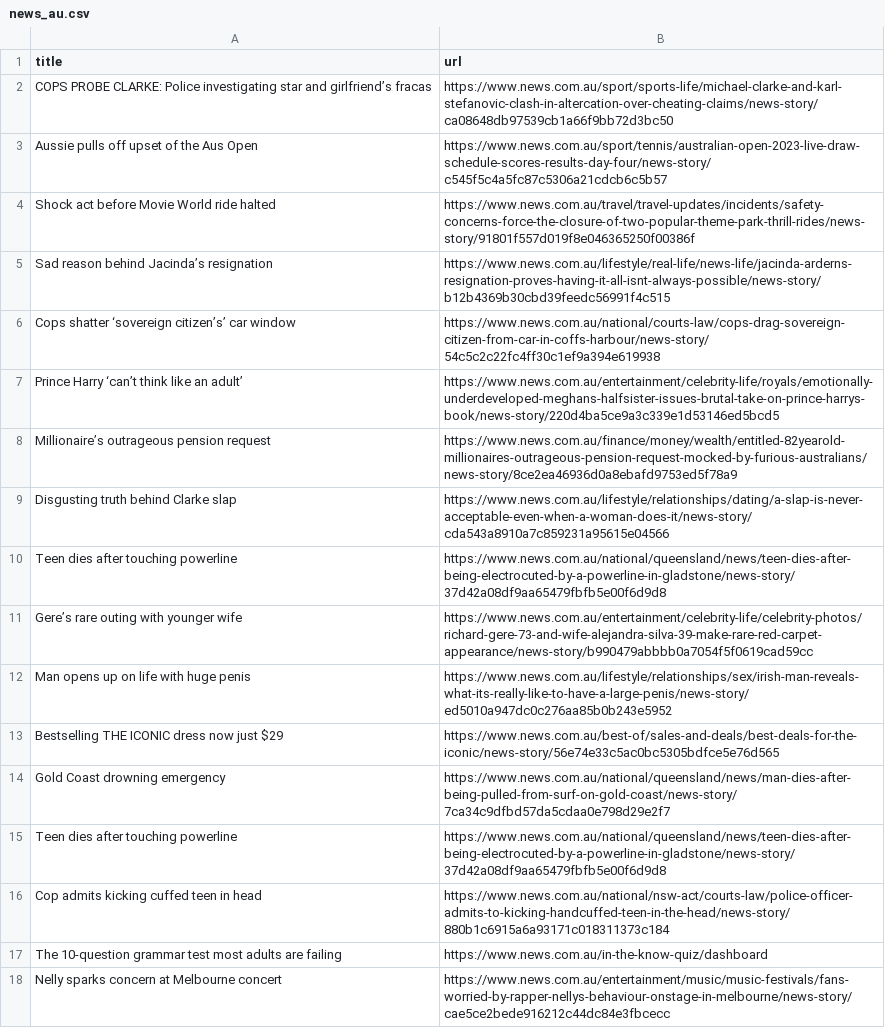
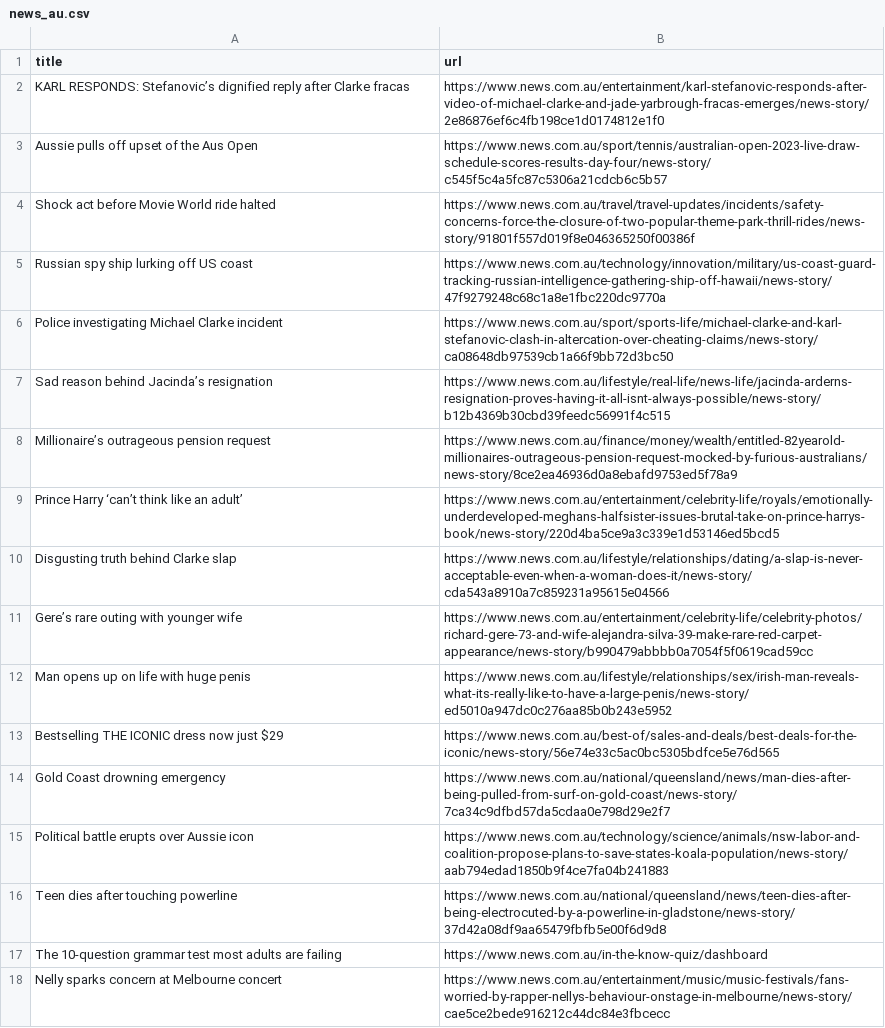
Before and after one commit to vlsachdev/automatic-scraper-news-au, a CSV file: news_au.csv, drawn as a sheet; only a part is shown; the diff covers the shown part only.

```diff
--- a/news_au.csv
+++ b/news_au.csv
@@ -1,11 +1,11 @@
 title,url
-COPS PROBE CLARKE: Police investigating star and girlfriend’s fracas,https://www.news.com.au/sport/sports-life/michael-clarke-and-karl-stefanovic-clash-in-altercation-over-cheating-claims/news-story/ca08648db97539cb1a66f9bb72d3bc50
+KARL RESPONDS: Stefanovic’s dignified reply after Clarke fracas,https://www.news.com.au/entertainment/karl-stefanovic-responds-after-video-of-michael-clarke-and-jade-yarbrough-fracas-emerges/news-story/2e86876ef6c4fb198ce1d0174812e1f0
 Aussie pulls off upset of the Aus Open,https://www.news.com.au/sport/tennis/australian-open-2023-live-draw-schedule-scores-results-day-four/news-story/c545f5c4a5fc87c5306a21cdcb6c5b57
 Shock act before Movie World ride halted,https://www.news.com.au/travel/travel-updates/incidents/safety-concerns-force-the-closure-of-two-popular-theme-park-thrill-rides/news-story/91801f557d019f8e046365250f00386f
+Russian spy ship lurking off US coast,https://www.news.com.au/technology/innovation/military/us-coast-guard-tracking-russian-intelligence-gathering-ship-off-hawaii/news-story/47f9279248c68c1a8e1fbc220dc9770a
+Police investigating Michael Clarke incident,https://www.news.com.au/sport/sports-life/michael-clarke-and-karl-stefanovic-clash-in-altercation-over-cheating-claims/news-story/ca08648db97539cb1a66f9bb72d3bc50
 Sad reason behind Jacinda’s resignation,https://www.news.com.au/lifestyle/real-life/news-life/jacinda-arderns-resignation-proves-having-it-all-isnt-always-possible/news-story/b12b4369b30cbd39feedc56991f4c515
-Cops shatter ‘sovereign citizen’s’ car window,https://www.news.com.au/national/courts-law/cops-drag-sovereign-citizen-from-car-in-coffs-harbour/news-story/54c5c2c22fc4ff30c1ef9a394e619938
+Millionaire’s outrageous pension request,https://www.news.com.au/finance/money/wealth/entitled-82yearold-millionaires-outrageous-pension-request-mocked-by-furious-australians/news-story/8ce2ea46936d0a8ebafd9753ed5f78a9
 Prince Harry ‘can’t think like an adult’,https://www.news.com.au/entertainment/celebrity-life/royals/emotionally-underdeveloped-meghans-halfsister-issues-brutal-take-on-prince-harrys-book/news-story/220d4ba5ce9a3c339e1d53146ed5bcd5
-Millionaire’s outrageous pension request,https://www.news.com.au/finance/money/wealth/entitled-82yearold-millionaires-outrageous-pension-request-mocked-by-furious-australians/news-story/8ce2ea46936d0a8ebafd9753ed5f78a9
 Disgusting truth behind Clarke slap,https://www.news.com.au/lifestyle/relationships/dating/a-slap-is-never-acceptable-even-when-a-woman-does-it/news-story/cda543a8910a7c859231a95615e04566
-Teen dies after touching powerline,https://www.news.com.au/national/queensland/news/teen-dies-after-being-electrocuted-by-a-powerline-in-gladstone/news-story/37d42a08df9aa65479fbfb5e00f6d9d8
 Gere’s rare outing with younger wife,https://www.news.com.au/entertainment/celebrity-life/celebrity-photos/richard-gere-73-and-wife-alejandra-silva-39-make-rare-red-carpet-appearance/news-story/b990479abbbb0a7054f5f0619cad59cc
@@ -14,4 +14,4 @@ Bestselling THE ICONIC dress now just $29,https://www.news.com.au/best-of/sales-
 Gold Coast drowning emergency,https://www.news.com.au/national/queensland/news/man-dies-after-being-pulled-from-surf-on-gold-coast/news-story/7ca34c9dfbd57da5cdaa0e798d29e2f7
+Political battle erupts over Aussie icon,https://www.news.com.au/technology/science/animals/nsw-labor-and-coalition-propose-plans-to-save-states-koala-population/news-story/aab794edad1850b9f4ce7fa04b241883
 Teen dies after touching powerline,https://www.news.com.au/national/queensland/news/teen-dies-after-being-electrocuted-by-a-powerline-in-gladstone/news-story/37d42a08df9aa65479fbfb5e00f6d9d8
-Cop admits kicking cuffed teen in head,https://www.news.com.au/national/nsw-act/courts-law/police-officer-admits-to-kicking-handcuffed-teen-in-the-head/news-story/880b1c6915a6a93171c018311373c184
 The 10-question grammar test most adults are failing,https://www.news.com.au/in-the-know-quiz/dashboard
```
Also changed, not shown: 1 added row, 3 removed rows and 2 moved rows elsewhere in this file.
